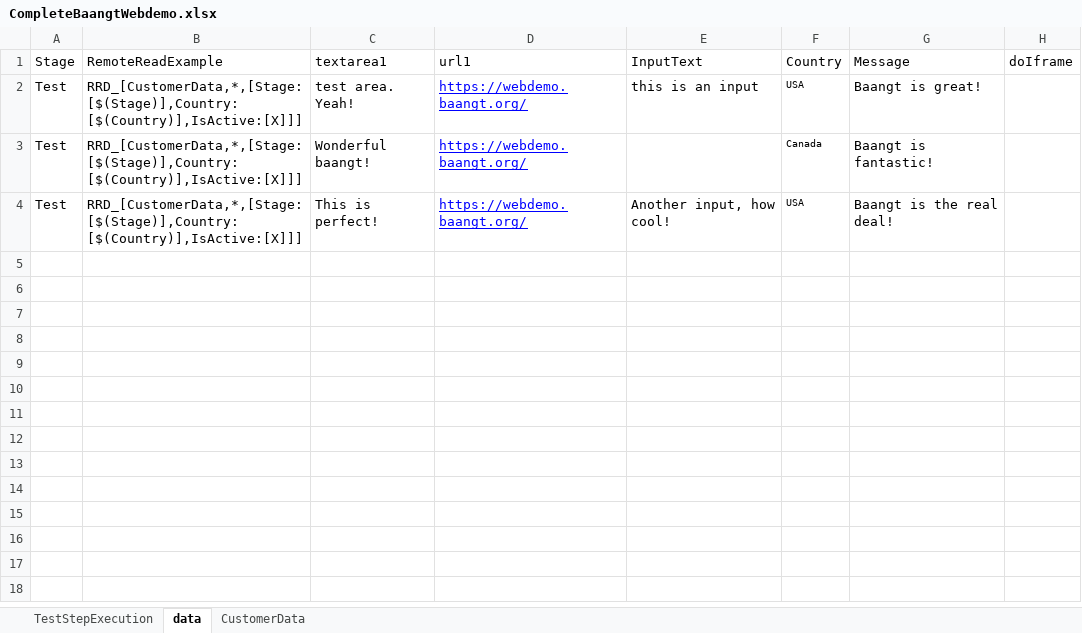
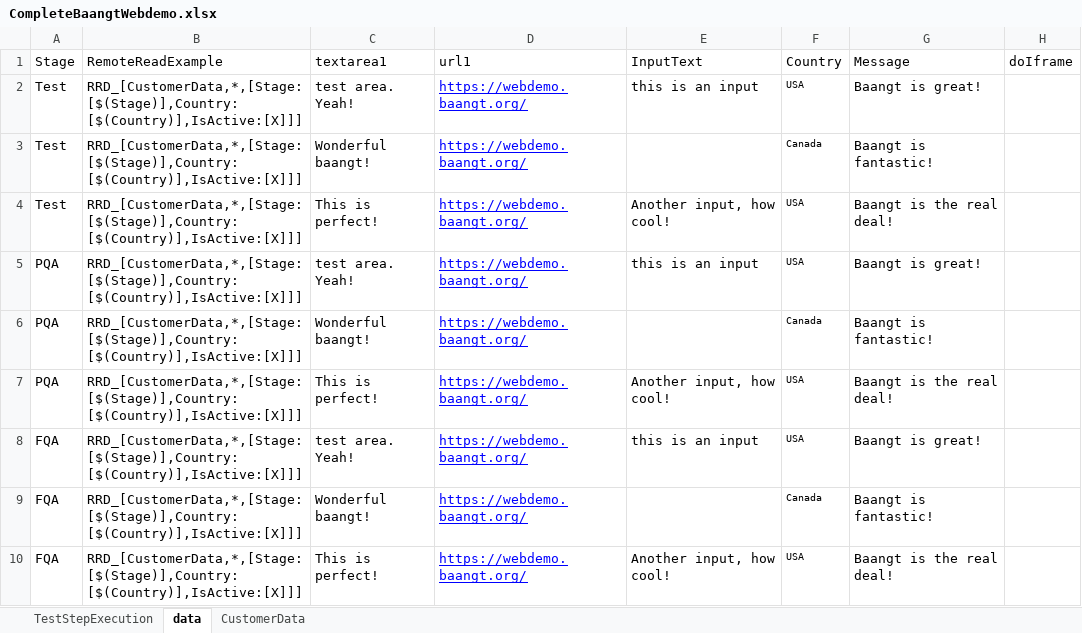
Before and after one commit to Athos1972/baangt, an Excel workbook: examples/CompleteBaangtWebdemo.xlsx, sheet data, drawn as a sheet; values as stored, in another font and other column widths than the file's, no borders; the diff names each change by its address in the sheet, - before the commit and + after, or states it on an @@ line.

Commit message:
Proper handling of STAGE with data files (=ignore if datarecord stage <> stage from globals)

```diff
--- a/examples/CompleteBaangtWebdemo.xlsx (sheet data)
+++ b/examples/CompleteBaangtWebdemo.xlsx (sheet data)
+row 5: PQA | RRD_[CustomerData,*,[Stage:[$(Stage)],Country:[$(Country)],IsActive:[X]]] | test area. Yeah! | https://webdemo.baangt.org/ | this is an input | USA | Baangt is great!
+row 6: PQA | RRD_[CustomerData,*,[Stage:[$(Stage)],Country:[$(Country)],IsActive:[X]]] | Wonderful baangt! | https://webdemo.baangt.org/ |  | Canada | Baangt is fantastic!
+row 7: PQA | RRD_[CustomerData,*,[Stage:[$(Stage)],Country:[$(Country)],IsActive:[X]]] | This is perfect! | https://webdemo.baangt.org/ | Another input, how cool! | USA | Baangt is the real deal!
+row 8: FQA | RRD_[CustomerData,*,[Stage:[$(Stage)],Country:[$(Country)],IsActive:[X]]] | test area. Yeah! | https://webdemo.baangt.org/ | this is an input | USA | Baangt is great!
+row 9: FQA | RRD_[CustomerData,*,[Stage:[$(Stage)],Country:[$(Country)],IsActive:[X]]] | Wonderful baangt! | https://webdemo.baangt.org/ |  | Canada | Baangt is fantastic!
+row 10: FQA | RRD_[CustomerData,*,[Stage:[$(Stage)],Country:[$(Country)],IsActive:[X]]] | This is perfect! | https://webdemo.baangt.org/ | Another input, how cool! | USA | Baangt is the real deal!
```
Also changed, not shown: 1 other file.
